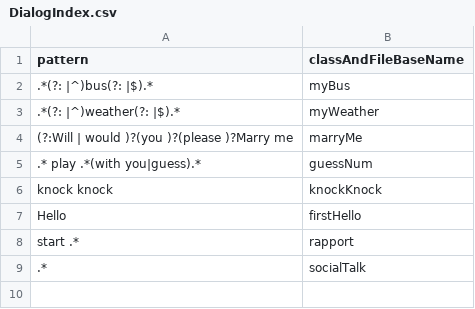
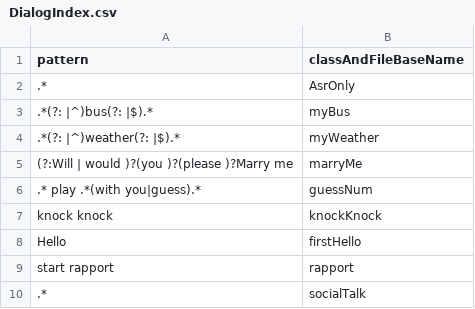
Before and after one commit to inmind-project/Git, a CSV file: Configurations/DialogIndex.csv, drawn as a sheet.

```diff
--- a/Configurations/DialogIndex.csv
+++ b/Configurations/DialogIndex.csv
@@ -1,2 +1,3 @@
 pattern,classAndFileBaseName
+.*,AsrOnly
 .*(?: |^)bus(?: |$).*,myBus
@@ -7,3 +8,3 @@ knock knock,knockKnock
 Hello,firstHello
-start .*,rapport
+start rapport,rapport
 .*,socialTalk
```
Also changed, not shown: 8 other files.
